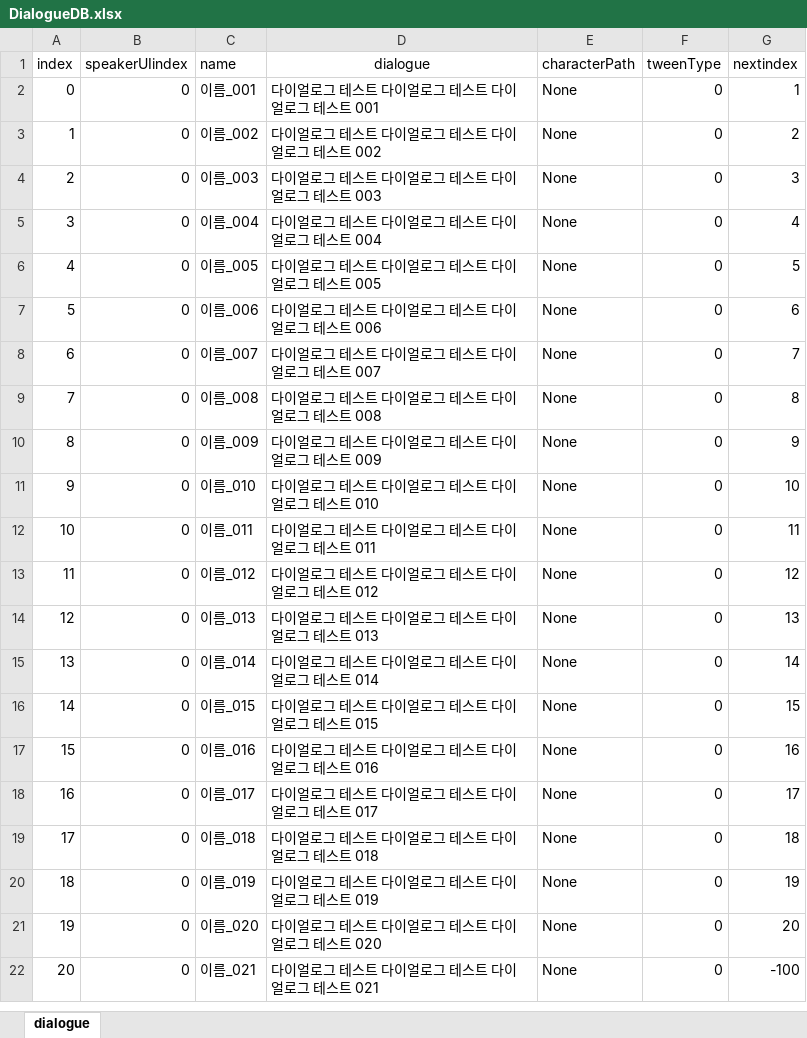
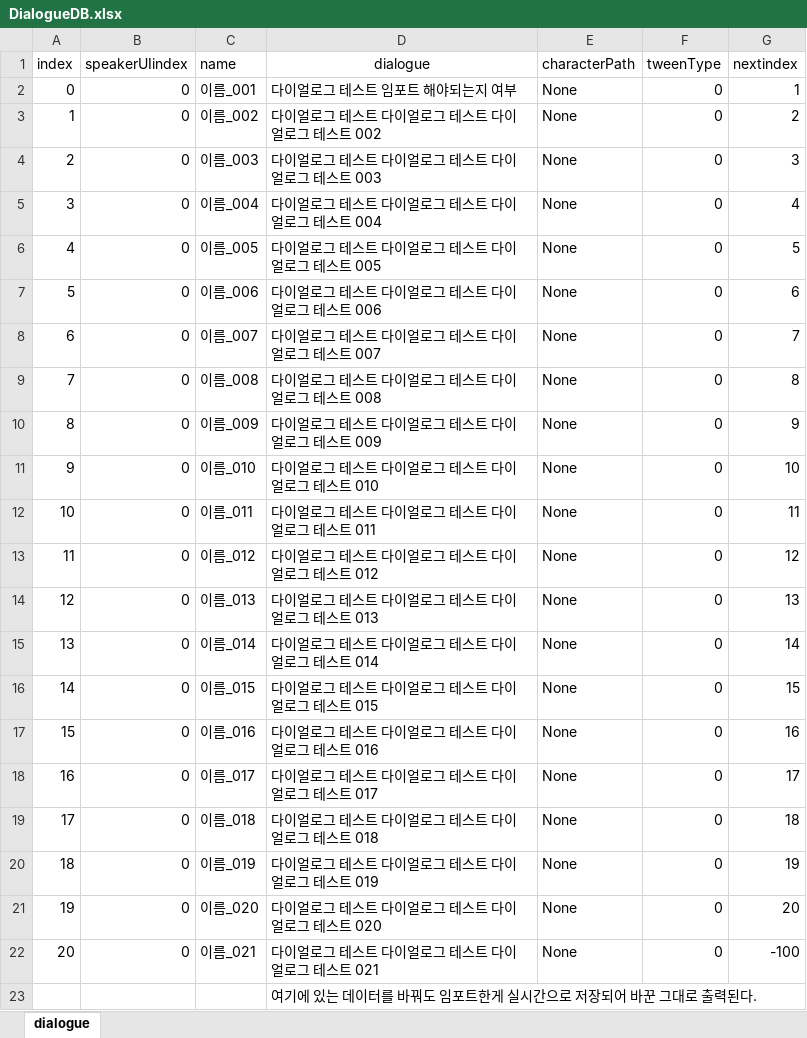
Before and after one commit to junhee4613/Data_VR_2_2023, an Excel workbook: junhee20230309/Assets/ExcelDB/DialogueDB.xlsx, sheet dialogue, drawn as a sheet; values as stored, in another font and other column widths than the file's, no borders; the diff names each change by its address in the sheet, - before the commit and + after, or states it on an @@ line.

Commit message:
다이얼로그 시스템 거의 다 이해했고 엑셀 및 코드에 설명 추가

```diff
--- a/junhee20230309/Assets/ExcelDB/DialogueDB.xlsx (sheet dialogue)
+++ b/junhee20230309/Assets/ExcelDB/DialogueDB.xlsx (sheet dialogue)
-D2 (dialogue): 다이얼로그 테스트 다이얼로그 테스트 다이얼로그 테스트 001
+D2 (dialogue): 다이얼로그 테스트 임포트 해야되는지 여부
+row 23:  |  |  | 여기에 있는 데이터를 바꿔도 임포트한게 실시간으로 저장되어 바꾼 그대로 출력된다.
```
Also changed, not shown: 7 other files.
